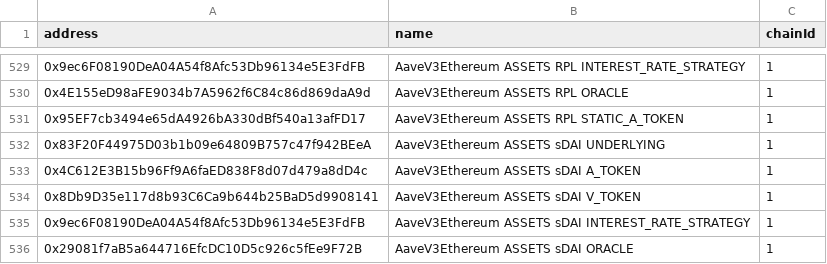
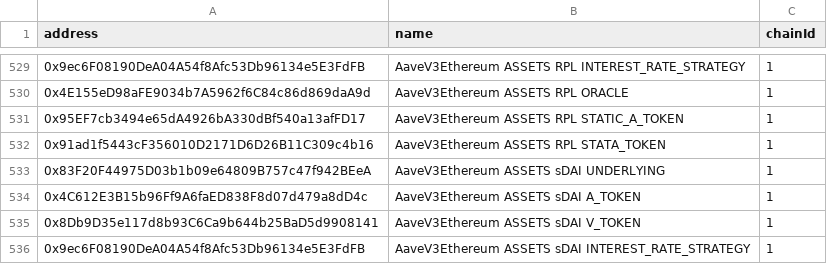
Before and after one commit to bgd-labs/aave-address-book, a CSV file: safe.csv, drawn as a sheet; only a part is shown, gaps mark what is left out; the shorter side is filled out with more unchanged rows.

Commit message:
fix(cache): automated cache update - updated addresses

```diff
--- a/safe.csv
+++ b/safe.csv
@@ -531,2 +531,3 @@ address,name,chainId
 0x95EF7cb3494e65dA4926bA330dBf540a13afFD17,AaveV3Ethereum ASSETS RPL STATIC_A_TOKEN,1
+0x91ad1f5443cF356010D2171D6D26B11C309c4b16,AaveV3Ethereum ASSETS RPL STATA_TOKEN,1
 0x83F20F44975D03b1b09e64809B757c47f942BEeA,AaveV3Ethereum ASSETS sDAI UNDERLYING,1
```
Also changed, not shown: 3 other files.
